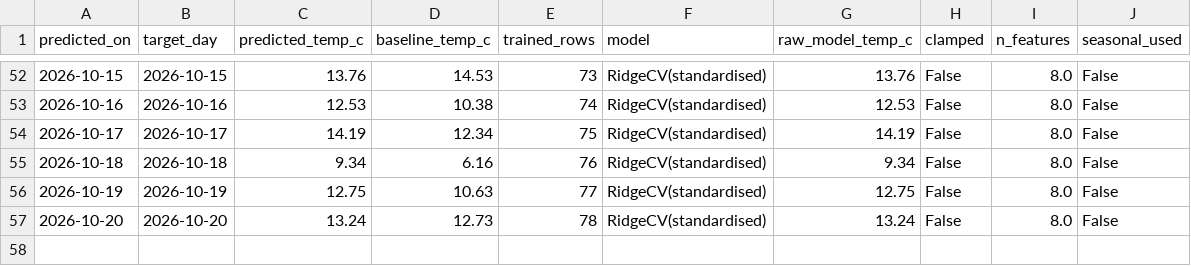
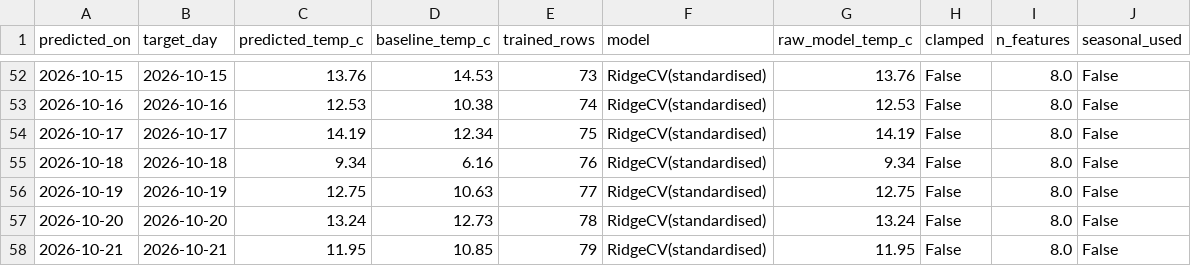
Before and after one commit to Data-Netrunner/City-Conditions-ETL-Pipeline, a CSV file: reports/predictions.csv, drawn as a sheet; only a part is shown, gaps mark what is left out.

```diff
--- a/reports/predictions.csv
+++ b/reports/predictions.csv
@@ -57 +57,2 @@ predicted_on,target_day,predicted_temp_c,baseline_temp_c,trained_rows,model,raw_
 2026-10-20,2026-10-20,13.24,12.73,78,RidgeCV(standardised),13.24,False,8.0,False
+2026-10-21,2026-10-21,11.95,10.85,79,RidgeCV(standardised),11.95,False,8.0,False
```
Also changed, not shown: data/history/daily_observations.csv, reports/latest_kpis.csv, 9 other files.
